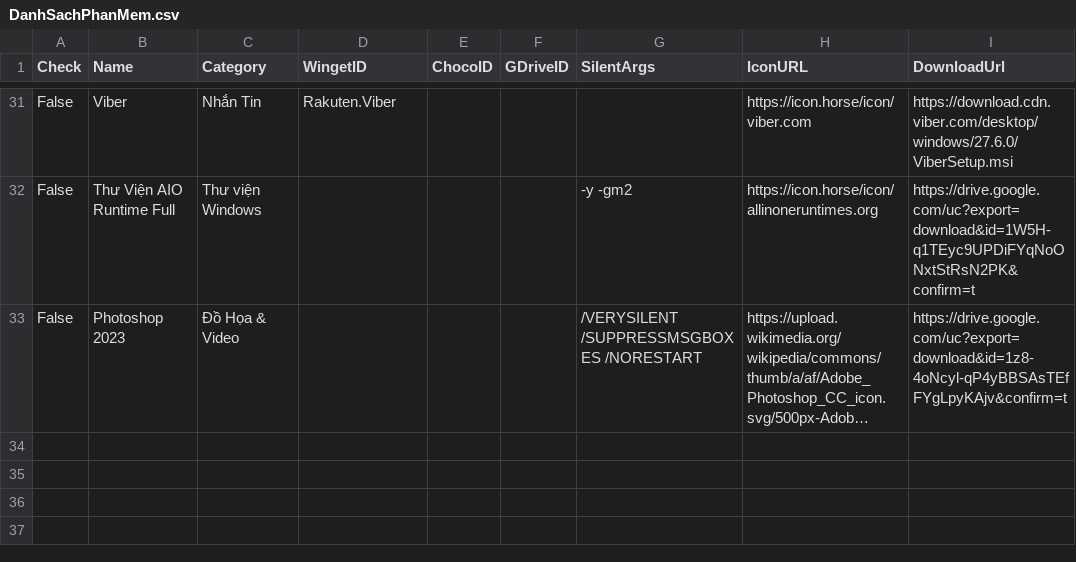
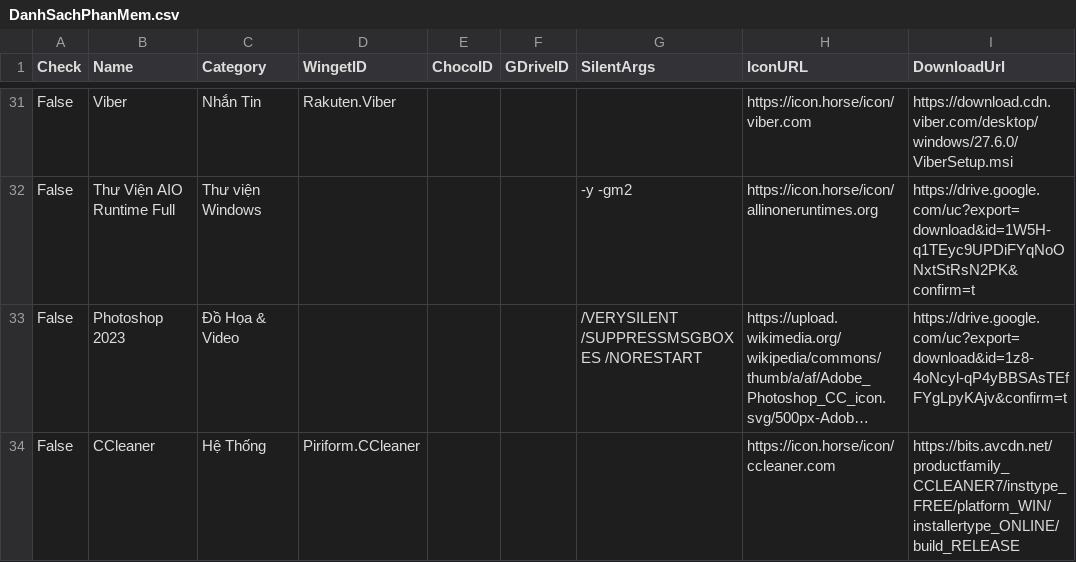
Before and after one commit to tuantran19912512/Windows-tool-box, a CSV file: DanhSachPhanMem.csv, drawn as a sheet; only a part is shown, gaps mark what is left out; long unchanged cells end in …; the diff names each change by its address in the sheet, - before the commit and + after, or states it on an @@ line.

Commit message:
Cập nhật danh sách + Phân Loại + Link Tải

```diff
--- a/DanhSachPhanMem.csv
+++ b/DanhSachPhanMem.csv
+row 34: False | CCleaner | Hệ Thống | Piriform.CCleaner |  |  |  | https://icon.horse/icon/ccleaner.com | https://bits.avcdn.net/productfamily_CCLEANER7/insttype_FREE/platform_WIN/installertype_ONLINE/build_RELEASE
```
